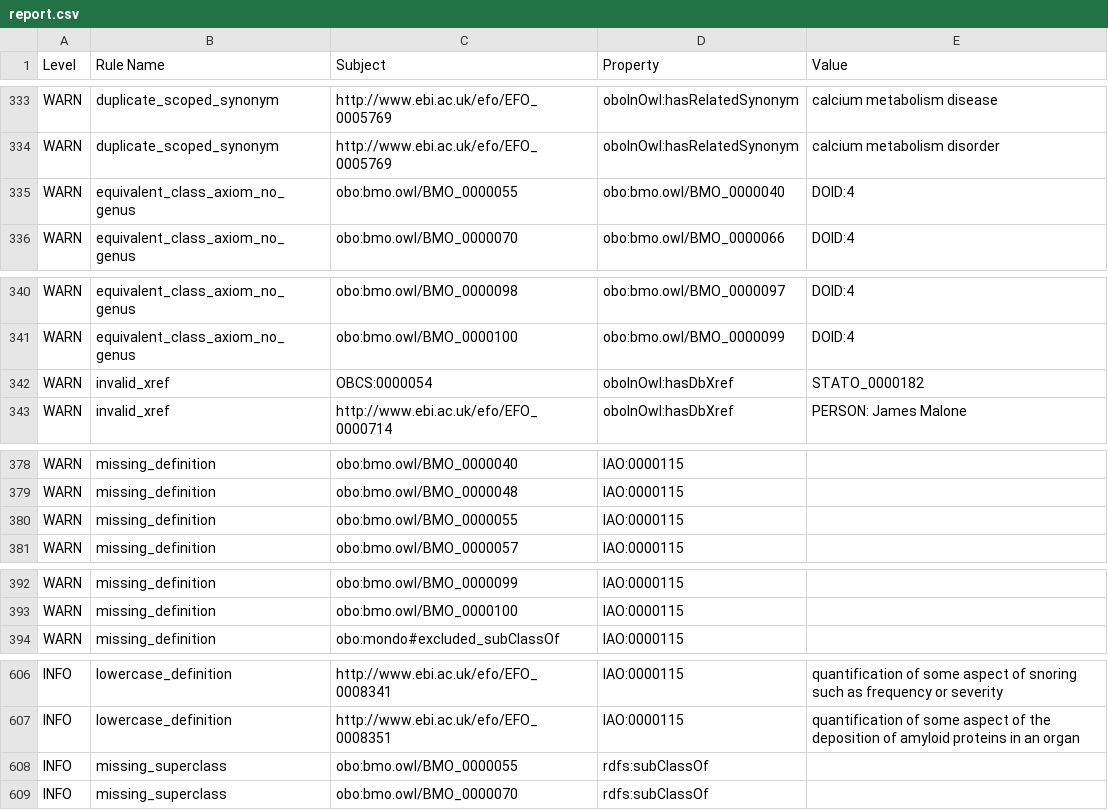
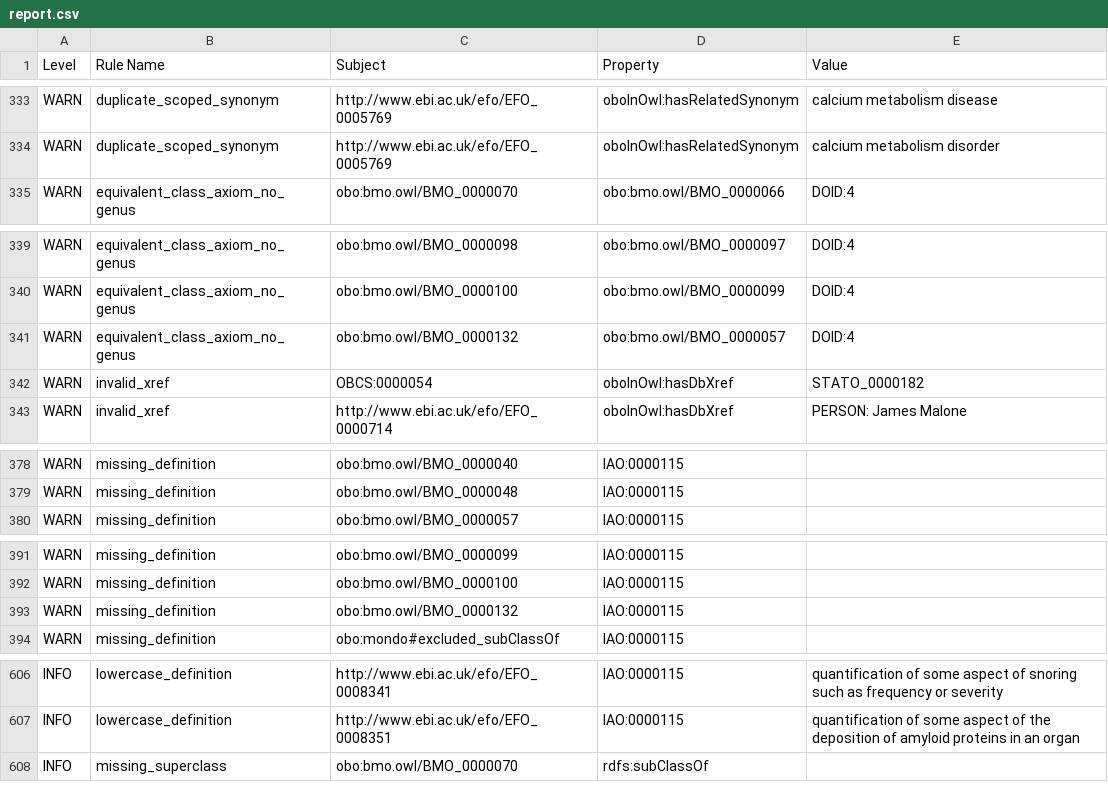
Before and after one commit to Astghik-S/BMO, a CSV file: report.csv, drawn as a sheet; only a part is shown, gaps mark what is left out; the diff covers the shown part only.

```diff
--- a/report.csv
+++ b/report.csv
@@ -372,3 +372,2 @@ WARN,duplicate_scoped_synonym,http://www.ebi.ac.uk/efo/EFO_0005769,oboInOwl:hasR
 WARN,duplicate_scoped_synonym,http://www.ebi.ac.uk/efo/EFO_0005769,oboInOwl:hasRelatedSynonym,calcium metabolism disorder
-WARN,equivalent_class_axiom_no_genus,obo:bmo.owl/BMO_0000055,obo:bmo.owl/BMO_0000040,DOID:4
 WARN,equivalent_class_axiom_no_genus,obo:bmo.owl/BMO_0000070,obo:bmo.owl/BMO_0000066,DOID:4
@@ -379,2 +378,3 @@ WARN,equivalent_class_axiom_no_genus,obo:bmo.owl/BMO_0000098,obo:bmo.owl/BMO_000
 WARN,equivalent_class_axiom_no_genus,obo:bmo.owl/BMO_0000100,obo:bmo.owl/BMO_0000099,DOID:4
+WARN,equivalent_class_axiom_no_genus,obo:bmo.owl/BMO_0000132,obo:bmo.owl/BMO_0000057,DOID:4
 WARN,invalid_xref,OBCS:0000054,oboInOwl:hasDbXref,STATO_0000182
@@ -417,3 +417,2 @@ WARN,missing_definition,obo:bmo.owl/BMO_0000040,IAO:0000115,
 WARN,missing_definition,obo:bmo.owl/BMO_0000048,IAO:0000115,
-WARN,missing_definition,obo:bmo.owl/BMO_0000055,IAO:0000115,
 WARN,missing_definition,obo:bmo.owl/BMO_0000057,IAO:0000115,
@@ -431,2 +430,3 @@ WARN,missing_definition,obo:bmo.owl/BMO_0000099,IAO:0000115,
 WARN,missing_definition,obo:bmo.owl/BMO_0000100,IAO:0000115,
+WARN,missing_definition,obo:bmo.owl/BMO_0000132,IAO:0000115,
 WARN,missing_definition,obo:mondo#excluded_subClassOf,IAO:0000115,
@@ -650,3 +650,2 @@ INFO,lowercase_definition,http://www.ebi.ac.uk/efo/EFO_0008341,IAO:0000115,quant
 INFO,lowercase_definition,http://www.ebi.ac.uk/efo/EFO_0008351,IAO:0000115,quantification of some aspect of the deposition of amyloid proteins in an organ
-INFO,missing_superclass,obo:bmo.owl/BMO_0000055,rdfs:subClassOf,
 INFO,missing_superclass,obo:bmo.owl/BMO_0000070,rdfs:subClassOf,
```
Also changed, not shown: 1 added row elsewhere in this file, 2 other files.
